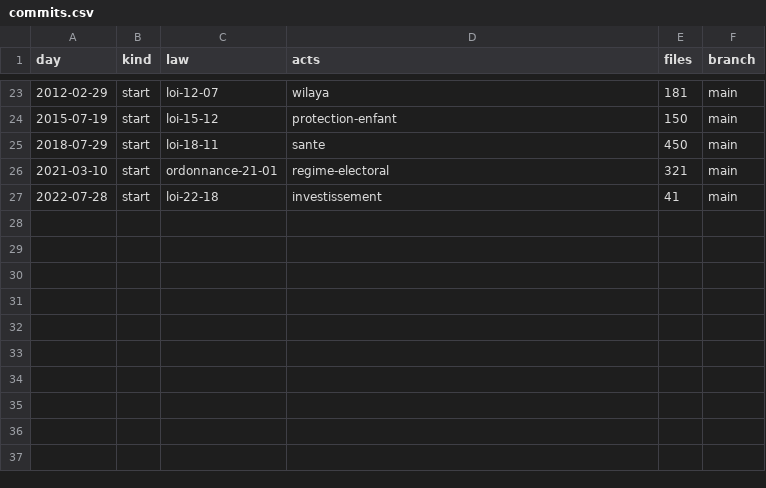
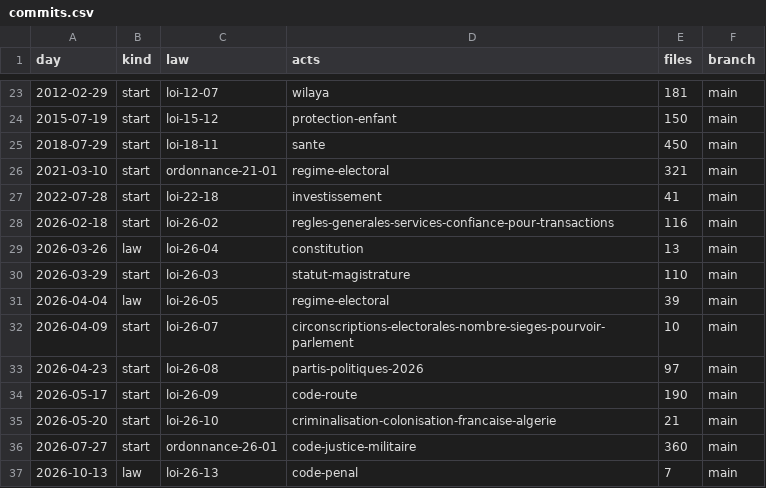
Before and after one commit to lexifina/algeria-law, a CSV file: data/commits.csv, drawn as a sheet; only a part is shown, gaps mark what is left out; the diff names each change by its address in the sheet, - before the commit and + after, or states it on an @@ line.

Commit message:
Documentation, tables, tools and REPRODUCE.md
Appended 10 commits to c9fdee4aae40; corpus sha256 d18cc0229d9a399171280a4073f9124dfbdf339fff53d76bc9758f7e5954ee32, data retrieved 2026-11-03.

```diff
--- a/data/commits.csv
+++ b/data/commits.csv
+row 28: 2026-02-18 | start | loi-26-02 | regles-generales-services-confiance-pour-transactions | 116 | main
+row 29: 2026-03-26 | law | loi-26-04 | constitution | 13 | main
+row 30: 2026-03-29 | start | loi-26-03 | statut-magistrature | 110 | main
+row 31: 2026-04-04 | law | loi-26-05 | regime-electoral | 39 | main
+row 32: 2026-04-09 | start | loi-26-07 | circonscriptions-electorales-nombre-sieges-pourvoir-parlement | 10 | main
+row 33: 2026-04-23 | start | loi-26-08 | partis-politiques-2026 | 97 | main
+row 34: 2026-05-17 | start | loi-26-09 | code-route | 190 | main
+row 35: 2026-05-20 | start | loi-26-10 | criminalisation-colonisation-francaise-algerie | 21 | main
+row 36: 2026-07-27 | start | ordonnance-26-01 | code-justice-militaire | 360 | main
+row 37: 2026-10-13 | law | loi-26-13 | code-penal | 7 | main
```
Also changed, not shown: data/laws.csv, 17 other files.
